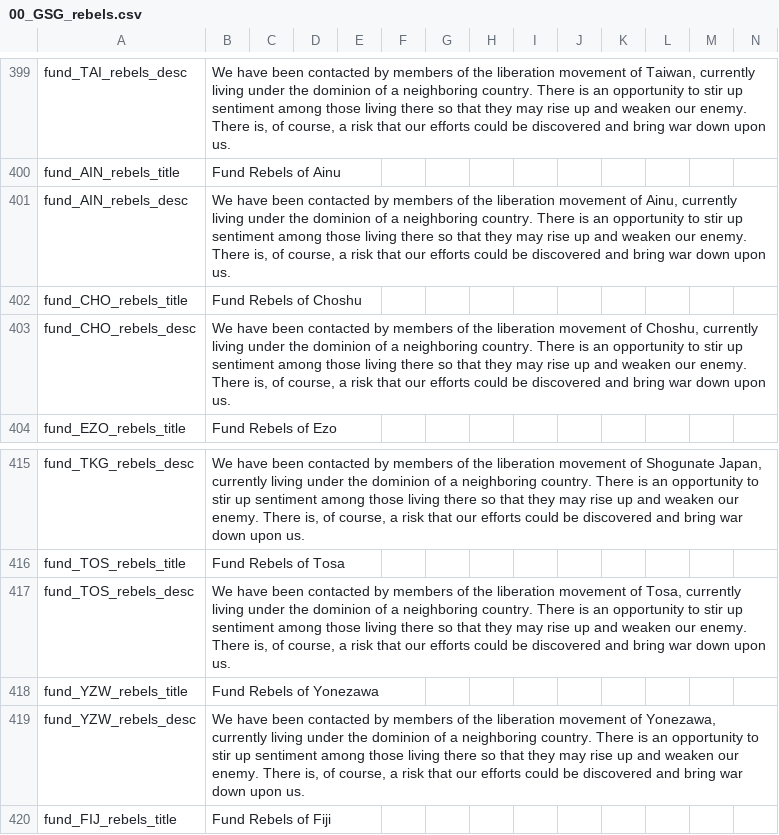
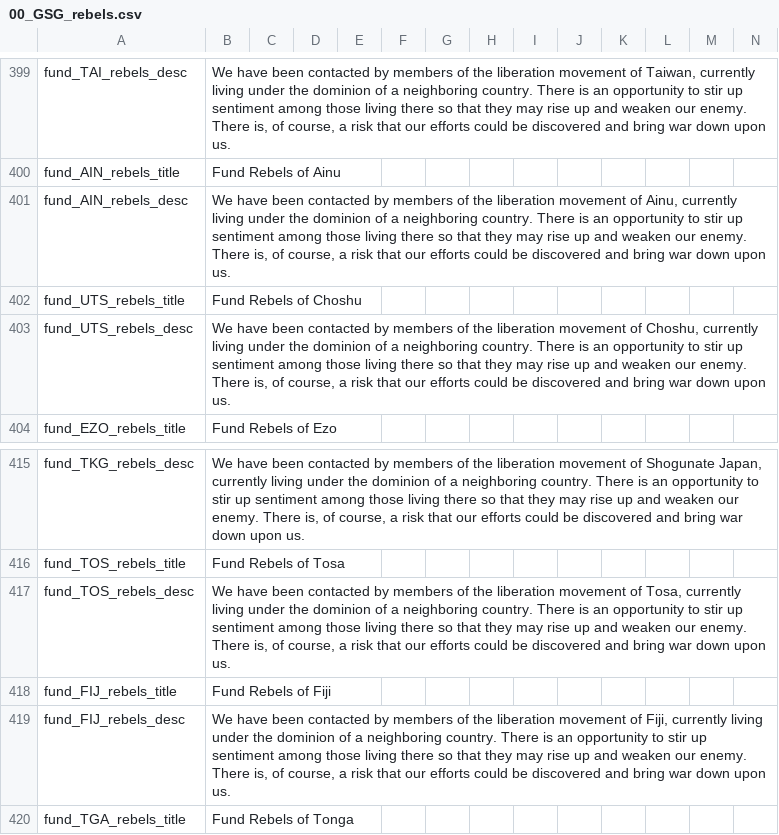
Before and after one commit to Jupiterson/Throne-of-Lorraine, a CSV file: Throne-of-Lorraine/TOL/localisation/00_GSG_rebels.csv, drawn as a sheet; only a part is shown, gaps mark what is left out; the shorter side is filled out with more unchanged rows.

```diff
--- a/Throne-of-Lorraine/TOL/localisation/00_GSG_rebels.csv
+++ b/Throne-of-Lorraine/TOL/localisation/00_GSG_rebels.csv
@@ -401,4 +401,4 @@ fund_AIN_rebels_title;Fund Rebels of Ainu;;;;;;;;;;;;;
 fund_AIN_rebels_desc;We have been contacted by members of the liberation movement of Ainu, currently living under the dominion of a neighboring country. There is an opportunity to stir up sentiment among those living there so that they may rise up and weaken our enemy. There is, of course, a risk that our efforts could be discovered and bring war down upon us.;;;;;;;;;;;;;
-fund_CHO_rebels_title;Fund Rebels of Choshu;;;;;;;;;;;;;
-fund_CHO_rebels_desc;We have been contacted by members of the liberation movement of Choshu, currently living under the dominion of a neighboring country. There is an opportunity to stir up sentiment among those living there so that they may rise up and weaken our enemy. There is, of course, a risk that our efforts could be discovered and bring war down upon us.;;;;;;;;;;;;;
+fund_UTS_rebels_title;Fund Rebels of Choshu;;;;;;;;;;;;;
+fund_UTS_rebels_desc;We have been contacted by members of the liberation movement of Choshu, currently living under the dominion of a neighboring country. There is an opportunity to stir up sentiment among those living there so that they may rise up and weaken our enemy. There is, of course, a risk that our efforts could be discovered and bring war down upon us.;;;;;;;;;;;;;
 fund_EZO_rebels_title;Fund Rebels of Ezo;;;;;;;;;;;;;
@@ -417,4 +417,2 @@ fund_TOS_rebels_title;Fund Rebels of Tosa;;;;;;;;;;;;;
 fund_TOS_rebels_desc;We have been contacted by members of the liberation movement of Tosa, currently living under the dominion of a neighboring country. There is an opportunity to stir up sentiment among those living there so that they may rise up and weaken our enemy. There is, of course, a risk that our efforts could be discovered and bring war down upon us.;;;;;;;;;;;;;
-fund_YZW_rebels_title;Fund Rebels of Yonezawa;;;;;;;;;;;;;
-fund_YZW_rebels_desc;We have been contacted by members of the liberation movement of Yonezawa, currently living under the dominion of a neighboring country. There is an opportunity to stir up sentiment among those living there so that they may rise up and weaken our enemy. There is, of course, a risk that our efforts could be discovered and bring war down upon us.;;;;;;;;;;;;;
 fund_FIJ_rebels_title;Fund Rebels of Fiji;;;;;;;;;;;;;
```
Also changed, not shown: Throne-of-Lorraine/TOL/localisation/00_HPM_News.csv, Throne-of-Lorraine/TOL/localisation/00_HPM_countries.csv, 54 other files.
